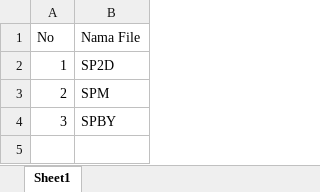
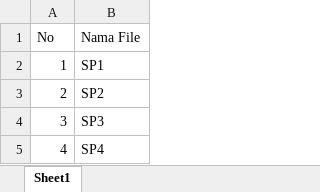
Before and after one commit to paseksusena/monalisa-bps, an Excel workbook: public/DataFile/administrasi_file.xlsx, sheet Sheet1, drawn as a sheet; values as stored, in another font and other column widths than the file's, no borders; the diff names each change by its address in the sheet, - before the commit and + after, or states it on an @@ line.

```diff
--- a/public/DataFile/administrasi_file.xlsx (sheet Sheet1)
+++ b/public/DataFile/administrasi_file.xlsx (sheet Sheet1)
-B2 (Nama File): SP2D
+B2 (Nama File): SP1
-B3 (Nama File): SPM
+B3 (Nama File): SP2
-B4 (Nama File): SPBY
+B4 (Nama File): SP3
+row 5: 4 | SP4
```
Also changed, not shown: public/DatakegiatanAdministrasi/kegiatan_administrasi.xlsx, 25 other files.
